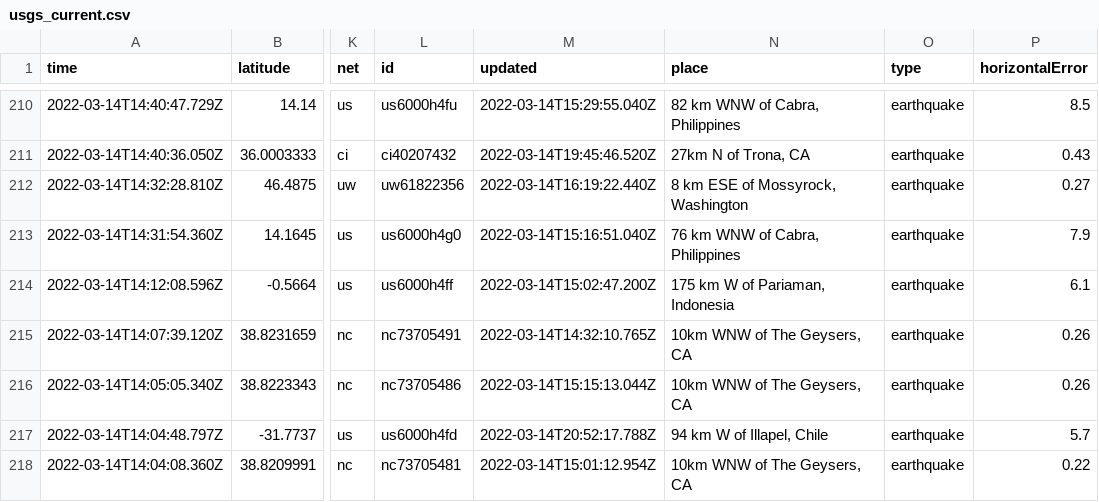
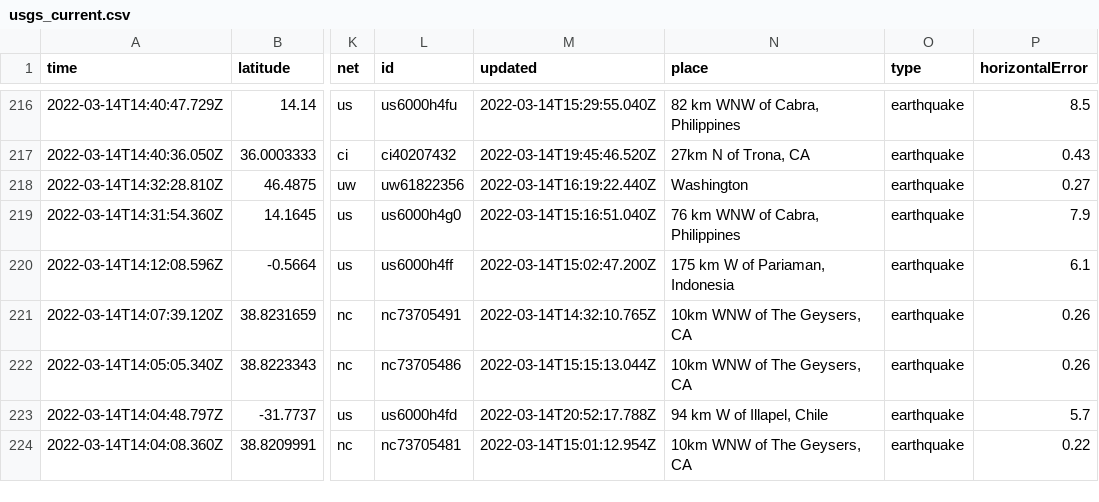
Before and after one commit to Nmargolis/github-action-workshop, a CSV file: usgs_current.csv, drawn as a sheet; only a part is shown, gaps mark what is left out; addresses are those after the commit; the diff covers the shown part only; the diff names each change by its address in the sheet, - before the commit and + after, or states it on an @@ line.

```diff
--- a/usgs_current.csv
+++ b/usgs_current.csv
-N218 (place): 8 km ESE of Mossyrock, Washington
+N218 (place): Washington
```
Also changed, not shown: 6 added rows, 3 removed rows and 5 edited cells elsewhere in this file, usgs_main.csv.
